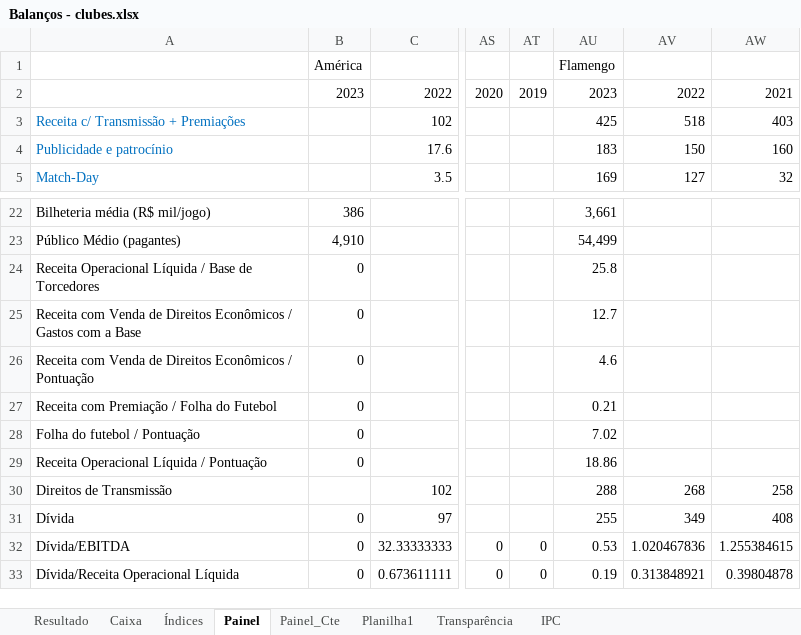
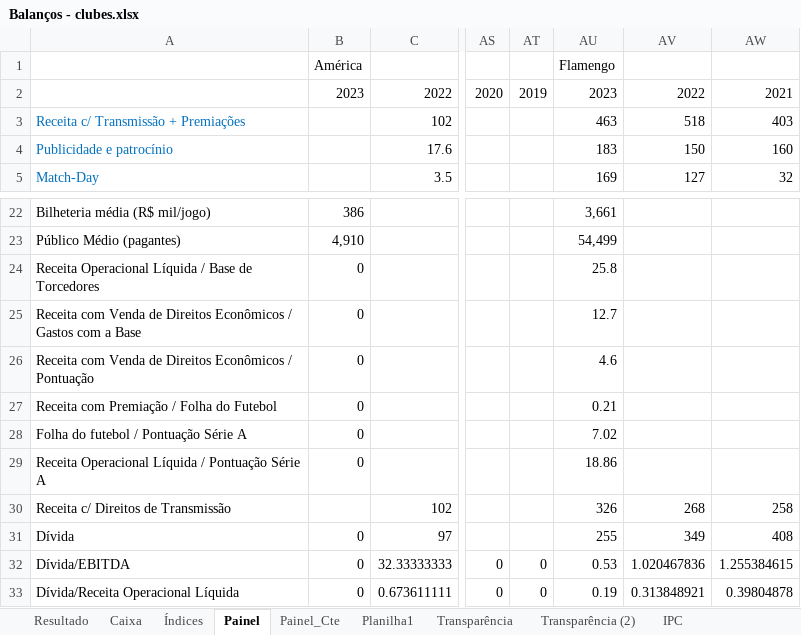
Before and after one commit to Ricardo-1991/Financials, an Excel workbook: Balanços - clubes.xlsx, sheet Painel, drawn as a sheet; only a part is shown, gaps mark what is left out; values as stored, in another font and other column widths than the file's, no borders; the diff names each change by its address in the sheet, - before the commit and + after, or states it on an @@ line.

```diff
--- a/Balanços - clubes.xlsx (sheet Painel)
+++ b/Balanços - clubes.xlsx (sheet Painel)
+sheet tab: Transparência (2)
-AU3: 425
+AU3: 463
-A28: Folha do futebol / Pontuação
+A28: Folha do futebol / Pontuação Série A
-A29: Receita Operacional Líquida / Pontuação
+A29: Receita Operacional Líquida / Pontuação Série A
-A30: Direitos de Transmissão
+A30: Receita c/ Direitos de Transmissão
-AU30: 288
+AU30: 326
```
Also changed, not shown: sheet Painel_Cte, sheet Índices, formulas that keep their value, 2 other files.
